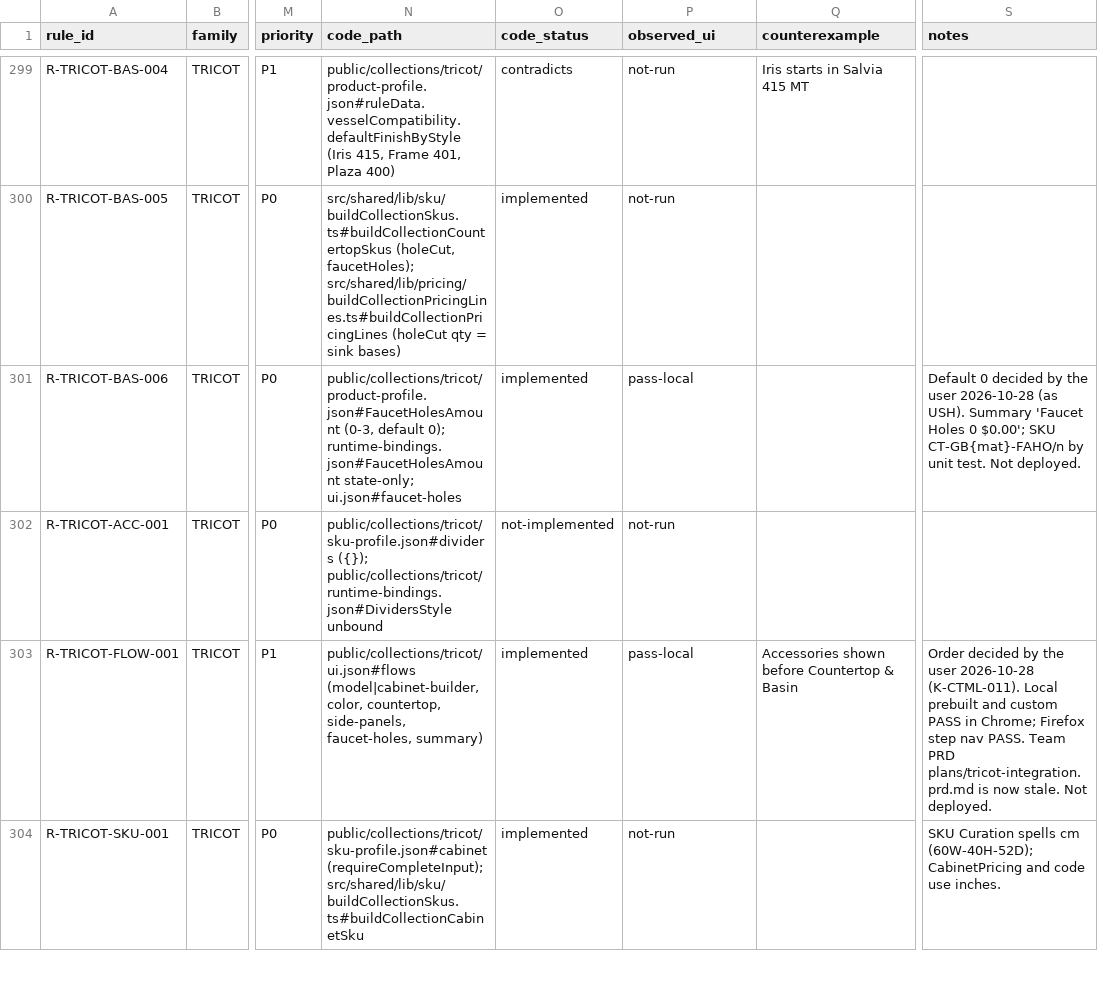
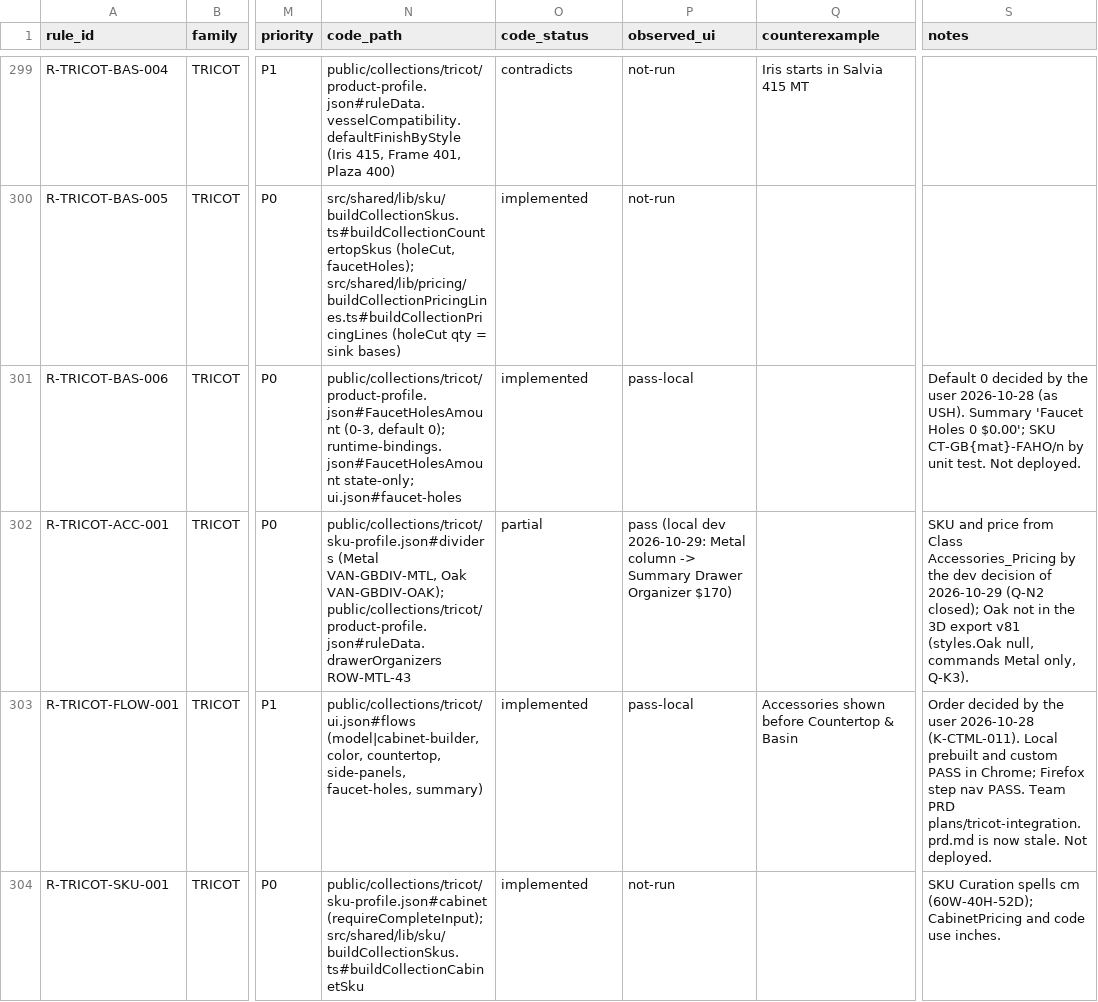
Before and after one commit to Elementals-technical/hasting-modular-configuration, a CSV file: docs/ai/hastings/domain-rules.csv, drawn as a sheet; only a part is shown, gaps mark what is left out; the diff names each change by its address in the sheet, - before the commit and + after, or states it on an @@ line.

Commit message:
Add evidence and scenario files for Tricot drawer divider SKU testing
- Created summary, guard, and console log files to capture test results and console messages.
- Added README.md to document the testing process and results for the Tricot drawer divider SKU.
- Implemented a smoke log JSON file to track the testing steps and outcomes.
- Developed a comprehensive scenario JSON file to outline the testing steps for the Metal divider column in the Tricot drawer.

```diff
--- a/docs/ai/hastings/domain-rules.csv
+++ b/docs/ai/hastings/domain-rules.csv
-N302 (code_path): public/collections/tricot/sku-profile.json#dividers ({}); public/collections/tricot/runtime-bindings.json#DividersStyle unbound
+N302 (code_path): public/collections/tricot/sku-profile.json#dividers (Metal VAN-GBDIV-MTL, Oak VAN-GBDIV-OAK); public/collections/tricot/product-profile.json#ruleData.drawerOrganizers ROW-MTL-43
-O302 (code_status): not-implemented
+O302 (code_status): partial
-P302 (observed_ui): not-run
+P302 (observed_ui): pass (local dev 2026-10-29: Metal column -> Summary Drawer Organizer $170)
-S302 (notes): (empty)
+S302 (notes): SKU and price from Class Accessories_Pricing by the dev decision of 2026-10-29 (Q-N2 closed); Oak not in the 3D export v81 (styles.Oak null, commands Metal only, Q-K3).
```
Also changed, not shown: 29 other files.
